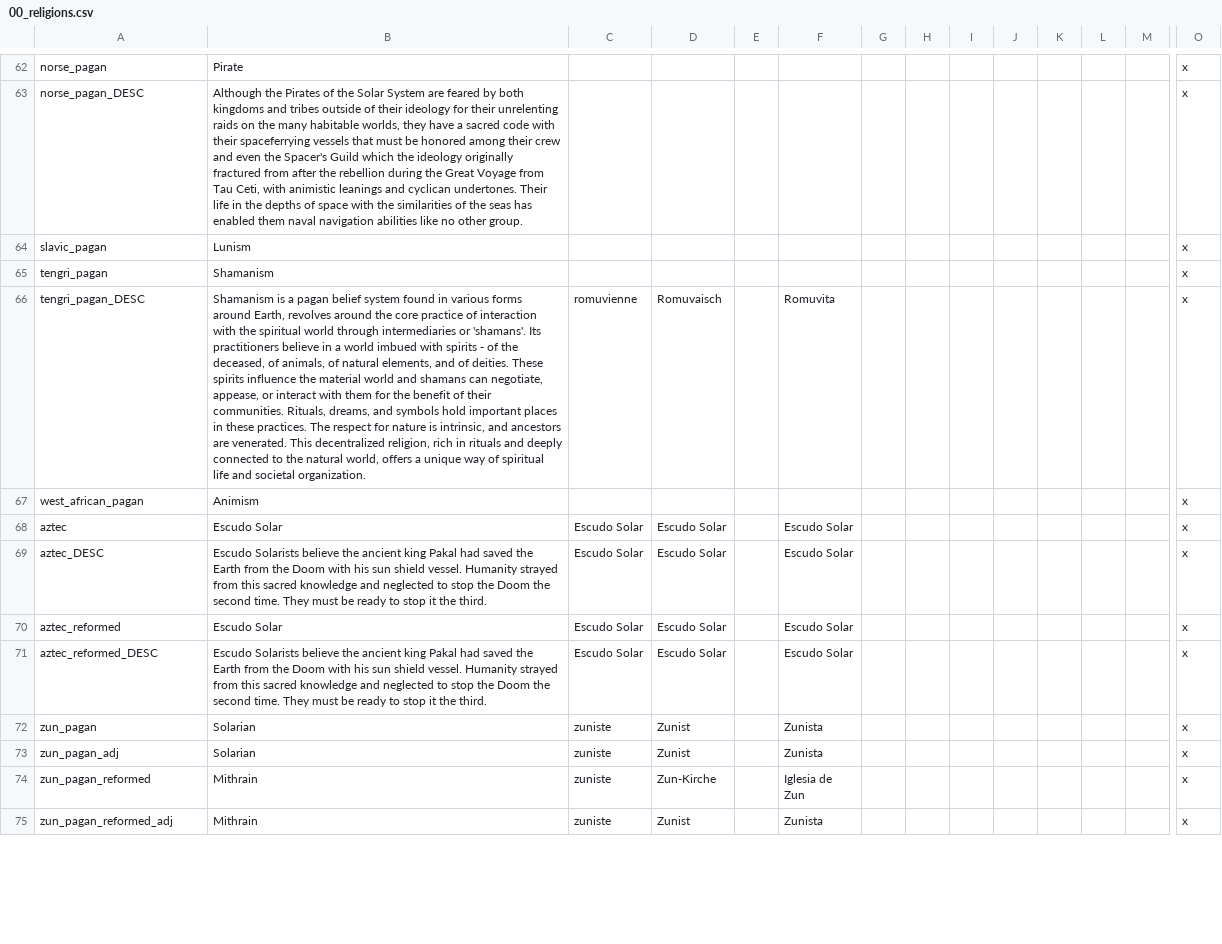
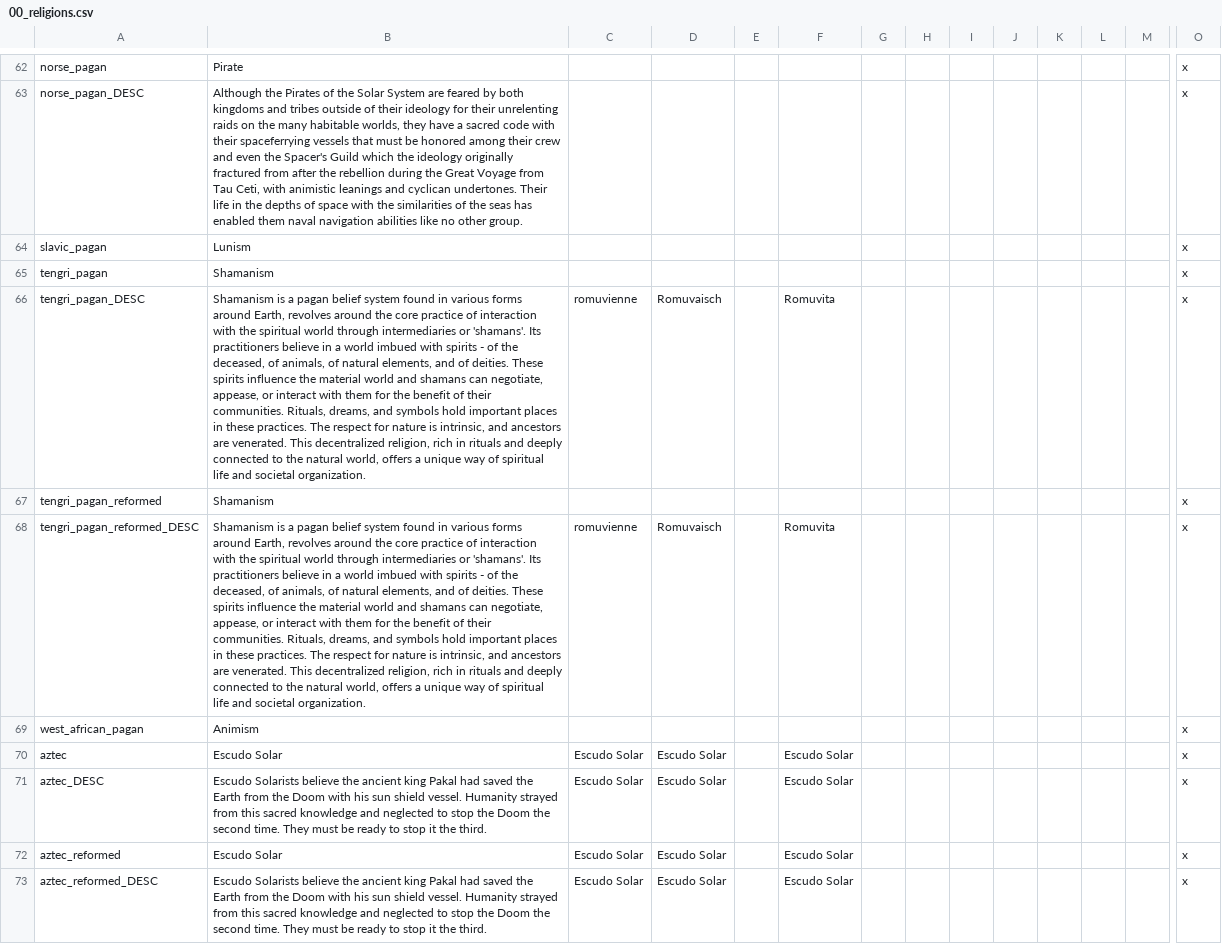
Before and after one commit to Zombaxx/crusader-space-kings, a CSV file: ck2 solar system/localisation/00_religions.csv, drawn as a sheet; only a part is shown, gaps mark what is left out; the shorter side is filled out with more unchanged rows; rows hold the shown columns only; the diff names each change by its address in the sheet, - before the commit and + after, or states it on an @@ line.

```diff
--- a/ck2 solar system/localisation/00_religions.csv
+++ b/ck2 solar system/localisation/00_religions.csv
+row 67: tengri_pagan_reformed | Shamanism |  |  |  |  |  |  |  |  |  |  |  | x
+row 68: tengri_pagan_reformed_DESC | Shamanism is a pagan belief system found in various forms around Earth, revolves around the core practice of interaction with the spiritual world through intermediaries or 'shamans'. Its practitioners believe in a world imbued with spirits - of the deceased, of animals, of natural elements, and of deities. These spirits influence the material world and shamans can negotiate, appease, or interact with them for the benefit of their communities. Rituals, dreams, and symbols hold important places in these practices. The respect for nature is intrinsic, and ancestors are venerated. This decentralized religion, rich in rituals and deeply connected to the natural world, offers a unique way of spiritual life and societal organization. | romuvienne | Romuvaisch |  | Romuvita |  |  |  |  |  |  |  | x
```
Also changed, not shown: ck2 solar system/localisation/00_diseases.csv, 13 other files.
